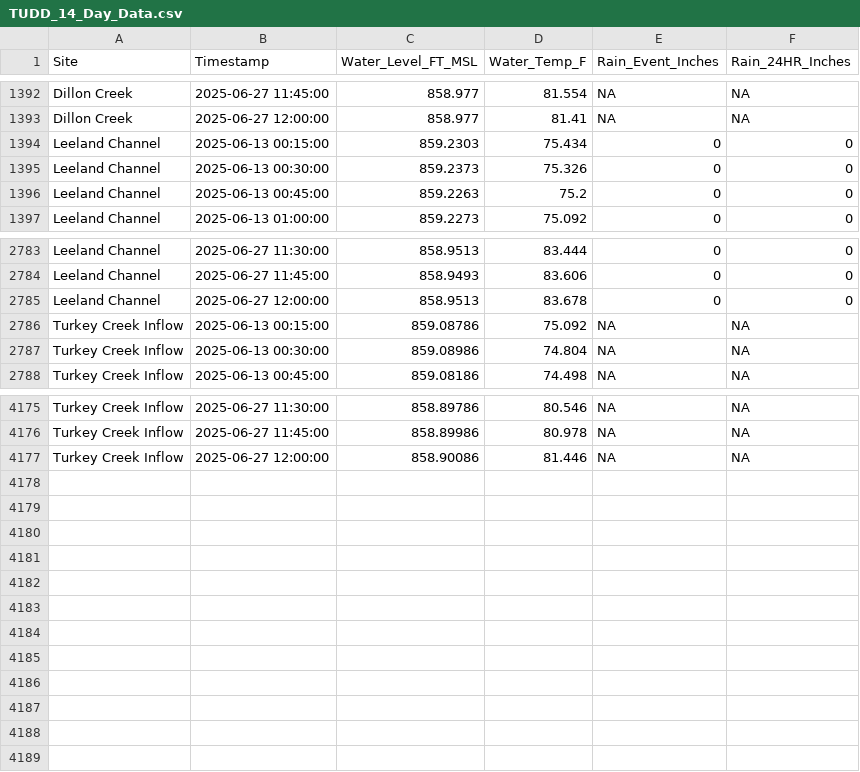
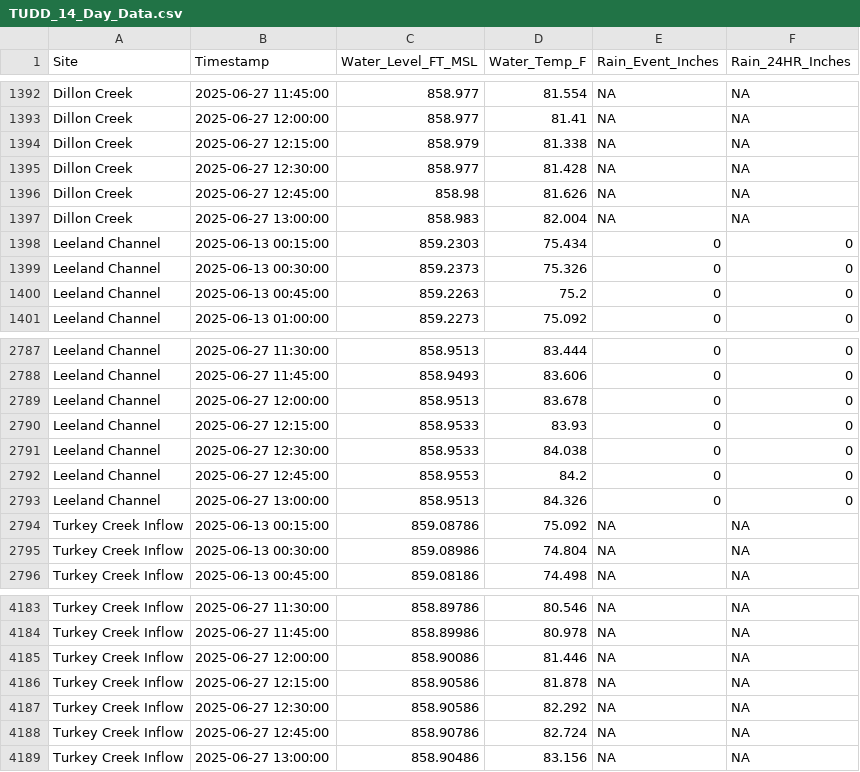
Before and after one commit to hfmanifold/Test_TUDD, a CSV file: TUDD_14_Day_Data.csv, drawn as a sheet; only a part is shown, gaps mark what is left out.

Commit message:
Water level data update - 2025-06-27 13:59:45

```diff
--- a/TUDD_14_Day_Data.csv
+++ b/TUDD_14_Day_Data.csv
@@ -1393,2 +1393,6 @@
 "Dillon Creek",2025-06-27 12:00:00,858.977,81.41,NA,NA
+"Dillon Creek",2025-06-27 12:15:00,858.979,81.338,NA,NA
+"Dillon Creek",2025-06-27 12:30:00,858.977,81.428,NA,NA
+"Dillon Creek",2025-06-27 12:45:00,858.98,81.626,NA,NA
+"Dillon Creek",2025-06-27 13:00:00,858.983,82.004,NA,NA
 "Leeland Channel",2025-06-13 00:15:00,859.2303,75.434,0,0
@@ -2785,2 +2789,6 @@
 "Leeland Channel",2025-06-27 12:00:00,858.9513,83.678,0,0
+"Leeland Channel",2025-06-27 12:15:00,858.9533,83.93,0,0
+"Leeland Channel",2025-06-27 12:30:00,858.9533,84.038,0,0
+"Leeland Channel",2025-06-27 12:45:00,858.9553,84.2,0,0
+"Leeland Channel",2025-06-27 13:00:00,858.9513,84.326,0,0
 "Turkey Creek Inflow",2025-06-13 00:15:00,859.08786,75.092,NA,NA
@@ -4177 +4185,5 @@
 "Turkey Creek Inflow",2025-06-27 12:00:00,858.90086,81.446,NA,NA
+"Turkey Creek Inflow",2025-06-27 12:15:00,858.90586,81.878,NA,NA
+"Turkey Creek Inflow",2025-06-27 12:30:00,858.90586,82.292,NA,NA
+"Turkey Creek Inflow",2025-06-27 12:45:00,858.90786,82.724,NA,NA
+"Turkey Creek Inflow",2025-06-27 13:00:00,858.90486,83.156,NA,NA
```
